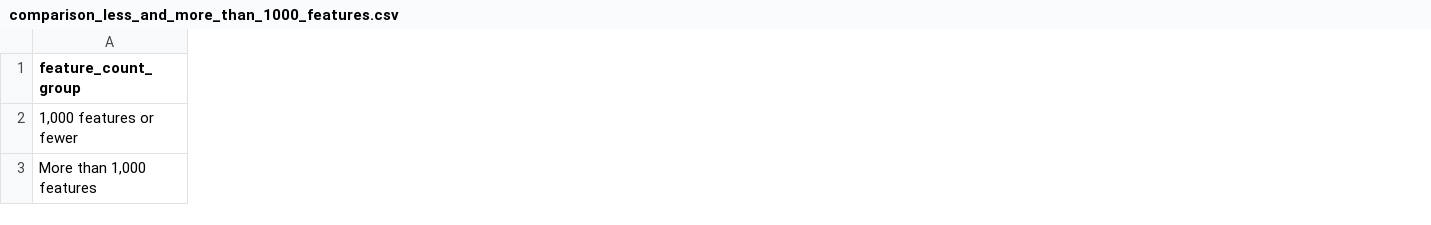
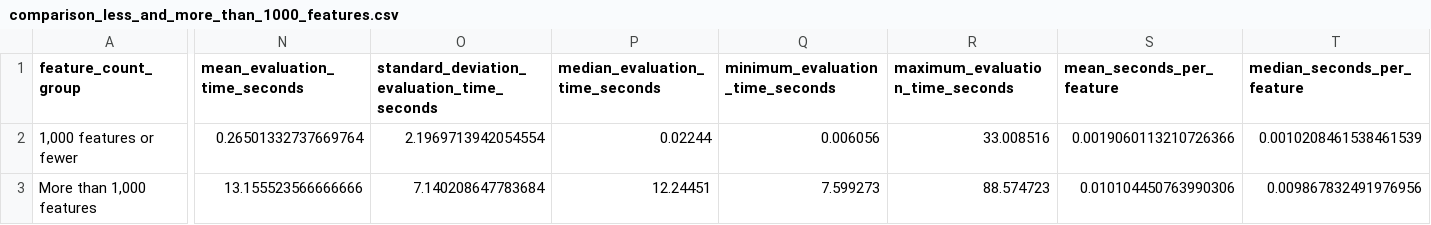
Before and after one commit to y0110166/FeatJAR, a CSV file: feature-model-assistance/src/main/resources/ROUTPUT/tables/comparison_less_and_more_than_1000_features.csv, drawn as a sheet; only a part is shown, gaps mark what is left out; the diff covers the shown part only; the diff names each change by its address in the sheet, - before the commit and + after, or states it on an @@ line.

```diff
--- a/feature-model-assistance/src/main/resources/ROUTPUT/tables/comparison_less_and_more_than_1000_features.csv
+++ b/feature-model-assistance/src/main/resources/ROUTPUT/tables/comparison_less_and_more_than_1000_features.csv
+column N (mean_evaluation_time_seconds), rows 2-3: 0.26501332737669764 | 13.155523566666666
+column O, rows 1-3: standard_deviation_evaluation_time_seconds | 2.1969713942054554 | 7.140208647783684
+column P (median_evaluation_time_seconds), rows 2-3: 0.02244 | 12.24451
+column Q (minimum_evaluation_time_seconds), rows 2-3: 0.006056 | 7.599273
+column R (maximum_evaluation_time_seconds), rows 2-3: 33.008516 | 88.574723
+column S (mean_seconds_per_feature), rows 2-3: 0.0019060113210726366 | 0.010104450763990306
+column T (median_seconds_per_feature), rows 2-3: 0.0010208461538461539 | 0.009867832491976956
```
Also changed, not shown: 1 added column elsewhere in this file, feature-model-assistance/src/main/resources/ROUTPUT/tables/consistency_checks.csv, feature-model-assistance/src/main/resources/ROUTPUT/tables/failure_messages.csv, 18 other files.
